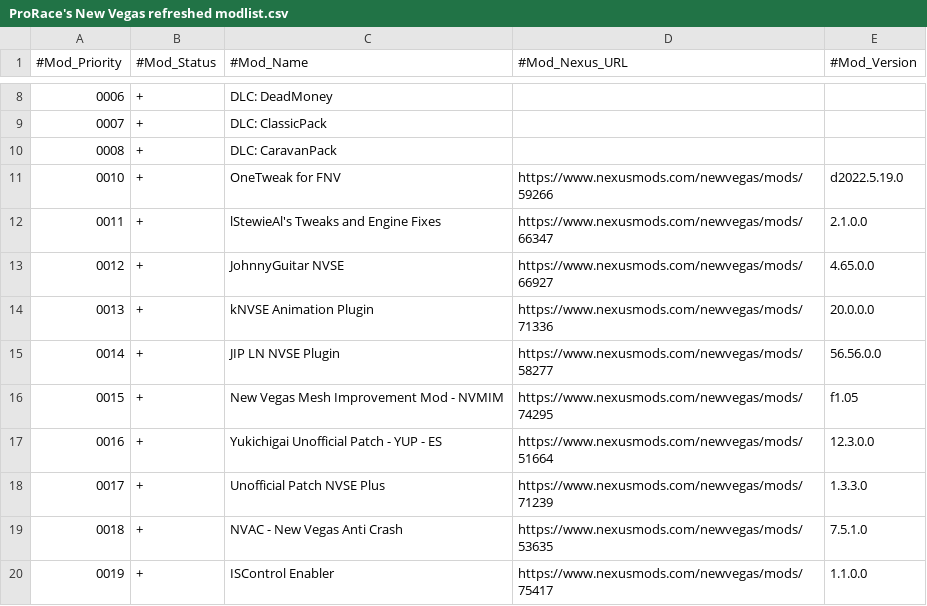
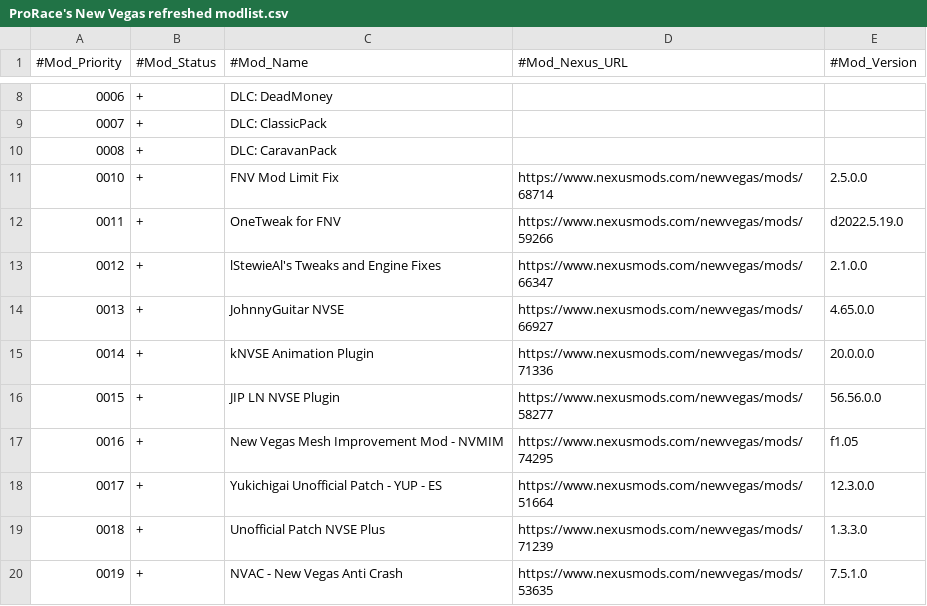
Before and after one commit to ProRace-X/FNV_MODLIST, a CSV file: ProRace's New Vegas refreshed modlist.csv, drawn as a sheet; only a part is shown, gaps mark what is left out; the diff covers the shown part only.

Commit message:
Add files via upload

```diff
--- a/ProRace's New Vegas refreshed modlist.csv
+++ b/ProRace's New Vegas refreshed modlist.csv
@@ -10,11 +10,11 @@
 "0008","+","DLC: CaravanPack","",""
-"0010","+","OneTweak for FNV","https://www.nexusmods.com/newvegas/mods/59266","d2022.5.19.0"
-"0011","+","lStewieAl's Tweaks and Engine Fixes","https://www.nexusmods.com/newvegas/mods/66347","2.1.0.0"
-"0012","+","JohnnyGuitar NVSE","https://www.nexusmods.com/newvegas/mods/66927","4.65.0.0"
-"0013","+","kNVSE Animation Plugin","https://www.nexusmods.com/newvegas/mods/71336","20.0.0.0"
-"0014","+","JIP LN NVSE Plugin","https://www.nexusmods.com/newvegas/mods/58277","56.56.0.0"
-"0015","+","New Vegas Mesh Improvement Mod - NVMIM","https://www.nexusmods.com/newvegas/mods/74295","f1.05"
-"0016","+","Yukichigai Unofficial Patch - YUP - ES","https://www.nexusmods.com/newvegas/mods/51664","12.3.0.0"
-"0017","+","Unofficial Patch NVSE Plus","https://www.nexusmods.com/newvegas/mods/71239","1.3.3.0"
-"0018","+","NVAC - New Vegas Anti Crash","https://www.nexusmods.com/newvegas/mods/53635","7.5.1.0"
-"0019","+","ISControl Enabler","https://www.nexusmods.com/newvegas/mods/75417","1.1.0.0"
+"0010","+","FNV Mod Limit Fix","https://www.nexusmods.com/newvegas/mods/68714","2.5.0.0"
+"0011","+","OneTweak for FNV","https://www.nexusmods.com/newvegas/mods/59266","d2022.5.19.0"
+"0012","+","lStewieAl's Tweaks and Engine Fixes","https://www.nexusmods.com/newvegas/mods/66347","2.1.0.0"
+"0013","+","JohnnyGuitar NVSE","https://www.nexusmods.com/newvegas/mods/66927","4.65.0.0"
+"0014","+","kNVSE Animation Plugin","https://www.nexusmods.com/newvegas/mods/71336","20.0.0.0"
+"0015","+","JIP LN NVSE Plugin","https://www.nexusmods.com/newvegas/mods/58277","56.56.0.0"
+"0016","+","New Vegas Mesh Improvement Mod - NVMIM","https://www.nexusmods.com/newvegas/mods/74295","f1.05"
+"0017","+","Yukichigai Unofficial Patch - YUP - ES","https://www.nexusmods.com/newvegas/mods/51664","12.3.0.0"
+"0018","+","Unofficial Patch NVSE Plus","https://www.nexusmods.com/newvegas/mods/71239","1.3.3.0"
+"0019","+","NVAC - New Vegas Anti Crash","https://www.nexusmods.com/newvegas/mods/53635","7.5.1.0"
```
Also changed, not shown: 6 edited cells elsewhere in this file.
